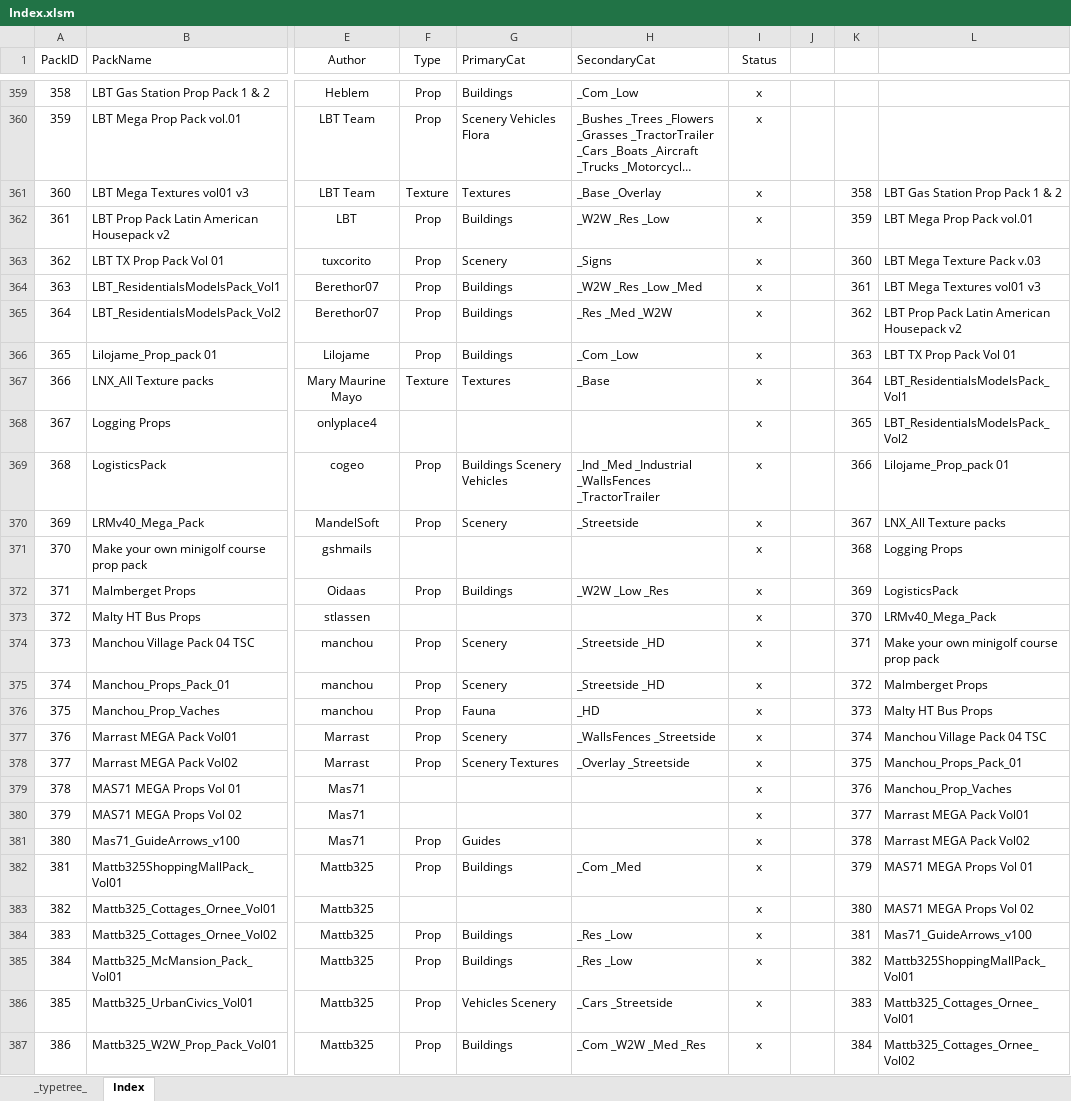
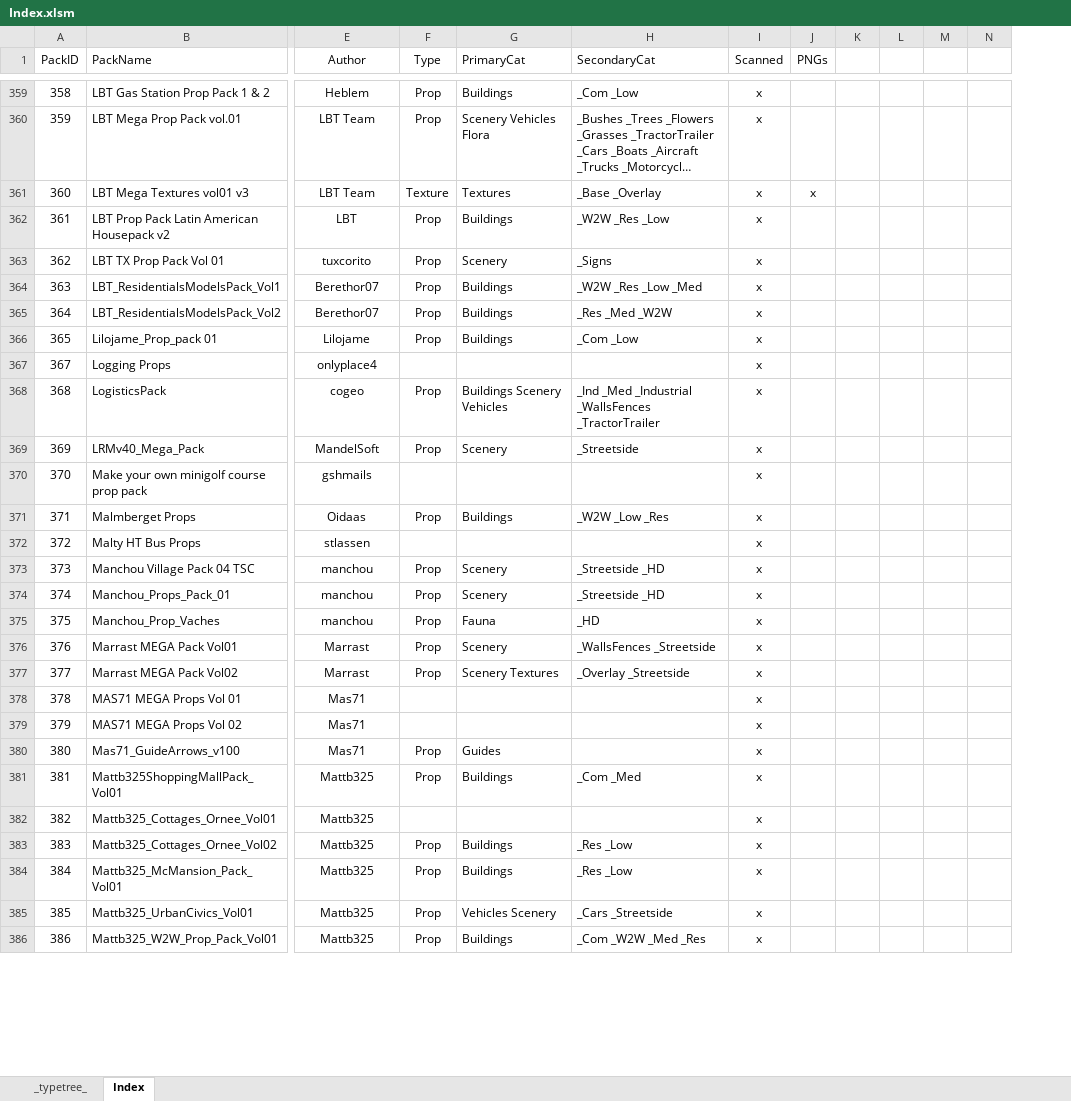
Before and after one commit to noah-severyn/SC4PropTextureCatalog, an Excel workbook: Data/Index.xlsm, sheet Index, drawn as a sheet; only a part is shown, gaps mark what is left out; long unchanged cells end in …; values as stored, in another font and other column widths than the file's, no borders; conditional formats and table styles not drawn; removed rows and columns are numbered as before the commit, all else as after; rows hold the shown columns only; the diff covers the shown part only; the diff names each change by its address in the sheet, - before the commit and + after, or states it on an @@ line.

```diff
--- a/Data/Index.xlsm (sheet Index)
+++ b/Data/Index.xlsm (sheet Index)
-column J, empty
+column J (PNGs), row 361: x
-column L, rows 361-366: LBT Gas Station Prop Pack 1 & 2 | LBT Mega Prop Pack vol.01 | LBT Mega Texture Pack v.03 | LBT Mega Textures vol01 v3 | LBT Prop Pack Latin American Housepack v2 | LBT TX Prop Pack Vol 01; rows 368-387: LBT_ResidentialsModelsPack_Vol2 | Lilojame_Prop_pack 01 | LNX_All Texture packs | Logging Props | LogisticsPack | LRMv40_Mega_Pack | Make your own minigolf course prop pack | Malmberget Props | Malty HT Bus Props | Manchou Village Pack 04 TSC | Manchou_Props_Pack_01 | Manchou_Prop_Vaches | Marrast MEGA Pack Vol01 | Marrast MEGA Pack Vol02 | MAS71 MEGA Props Vol 01 | MAS71 MEGA Props Vol 02 | Mas71_GuideArrows_v100 | Mattb325ShoppingMallPack_Vol01 | Mattb325_Cottages_Ornee_Vol01 | Mattb325_Cottages_Ornee_Vol02
+column L, empty
+column M, empty
+column N, empty
-I1: Status
+I1: Scanned
-K361: 358
+K361: (empty)
-K362: 359
+K362: (empty)
-K363: 360
+K363: (empty)
-K364: 361
+K364: (empty)
-K365: 362
+K365: (empty)
-K366: 363
+K366: (empty)
-row 367: 366 | LNX_All Texture packs | Mary Maurine Mayo | Texture | Textures | _Base | x |  | 364 | LBT_ResidentialsModelsPack_Vol1
-K367: 365
+K367: (empty)
-K368: 366
+K368: (empty)
-K369: 367
+K369: (empty)
-K370: 368
+K370: (empty)
-K371: 369
+K371: (empty)
-K372: 370
+K372: (empty)
-K373: 371
+K373: (empty)
-K374: 372
+K374: (empty)
-K375: 373
+K375: (empty)
-K376: 374
+K376: (empty)
-K377: 375
+K377: (empty)
-K378: 376
+K378: (empty)
-K379: 377
+K379: (empty)
-K380: 378
+K380: (empty)
-K381: 379
+K381: (empty)
-K382: 380
+K382: (empty)
-K383: 381
+K383: (empty)
-K384: 382
+K384: (empty)
-K385: 383
+K385: (empty)
-K386: 384
+K386: (empty)
```
Also changed, not shown: 2 removed rows and 310 edited cells elsewhere in this sheet, sheet _typetree_, 1 other file.
